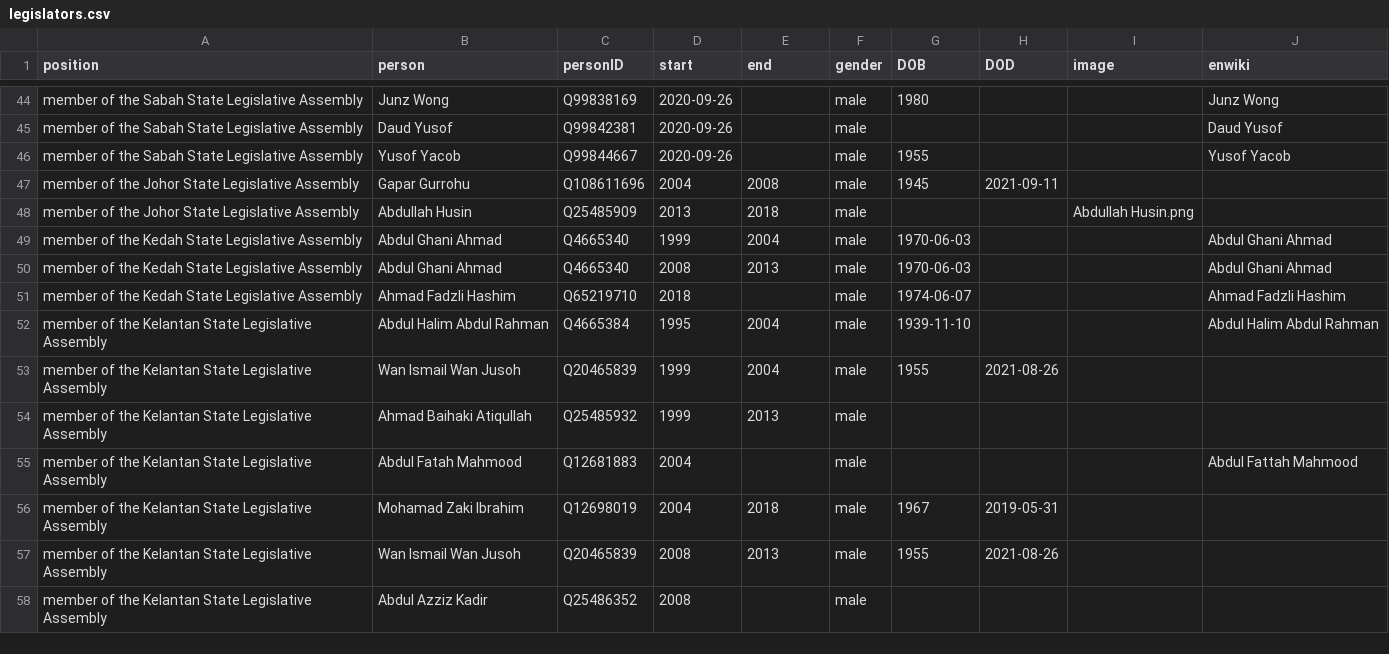
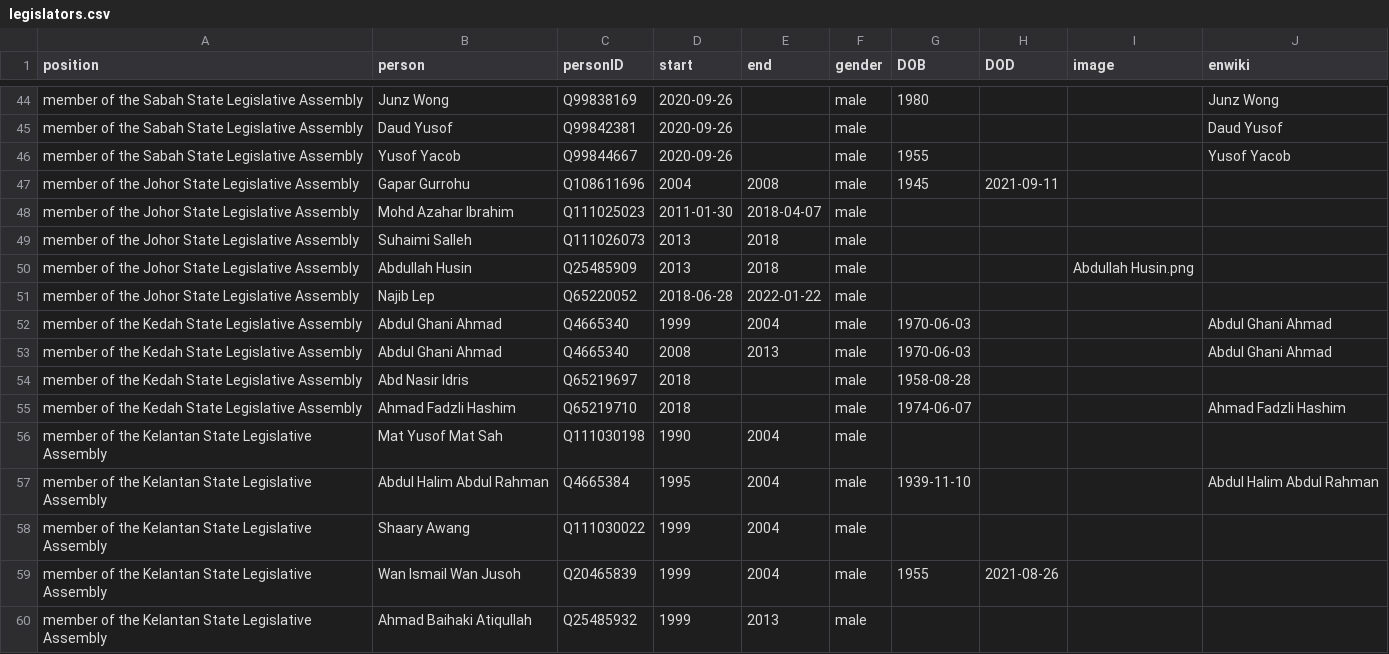
Before and after one commit to every-politician-scrapers/malaysia-ministers, a CSV file: html/legislators.csv, drawn as a sheet; only a part is shown, gaps mark what is left out; the shorter side is filled out with more unchanged rows; the diff covers the shown part only.

Commit message:
PCB update

```diff
--- a/html/legislators.csv
+++ b/html/legislators.csv
@@ -47,7 +47,13 @@ member of the Sabah State Legislative Assembly,Yusof Yacob,Q99844667,2020-09-26,
 member of the Johor State Legislative Assembly,Gapar Gurrohu,Q108611696,2004,2008,male,1945,2021-09-11,,
+member of the Johor State Legislative Assembly,Mohd Azahar Ibrahim,Q111025023,2011-01-30,2018-04-07,male,,,,
+member of the Johor State Legislative Assembly,Suhaimi Salleh,Q111026073,2013,2018,male,,,,
 member of the Johor State Legislative Assembly,Abdullah Husin,Q25485909,2013,2018,male,,,Abdullah Husin.png,
+member of the Johor State Legislative Assembly,Najib Lep,Q65220052,2018-06-28,2022-01-22,male,,,,
 member of the Kedah State Legislative Assembly,Abdul Ghani Ahmad,Q4665340,1999,2004,male,1970-06-03,,,Abdul Ghani Ahmad
 member of the Kedah State Legislative Assembly,Abdul Ghani Ahmad,Q4665340,2008,2013,male,1970-06-03,,,Abdul Ghani Ahmad
+member of the Kedah State Legislative Assembly,Abd Nasir Idris,Q65219697,2018,,male,1958-08-28,,,
 member of the Kedah State Legislative Assembly,Ahmad Fadzli Hashim,Q65219710,2018,,male,1974-06-07,,,Ahmad Fadzli Hashim
+member of the Kelantan State Legislative Assembly,Mat Yusof Mat Sah,Q111030198,1990,2004,male,,,,
 member of the Kelantan State Legislative Assembly,Abdul Halim Abdul Rahman,Q4665384,1995,2004,male,1939-11-10,,,Abdul Halim Abdul Rahman
+member of the Kelantan State Legislative Assembly,Shaary Awang,Q111030022,1999,2004,male,,,,
 member of the Kelantan State Legislative Assembly,Wan Ismail Wan Jusoh,Q20465839,1999,2004,male,1955,2021-08-26,,
```
Also changed, not shown: 7 added rows elsewhere in this file.
